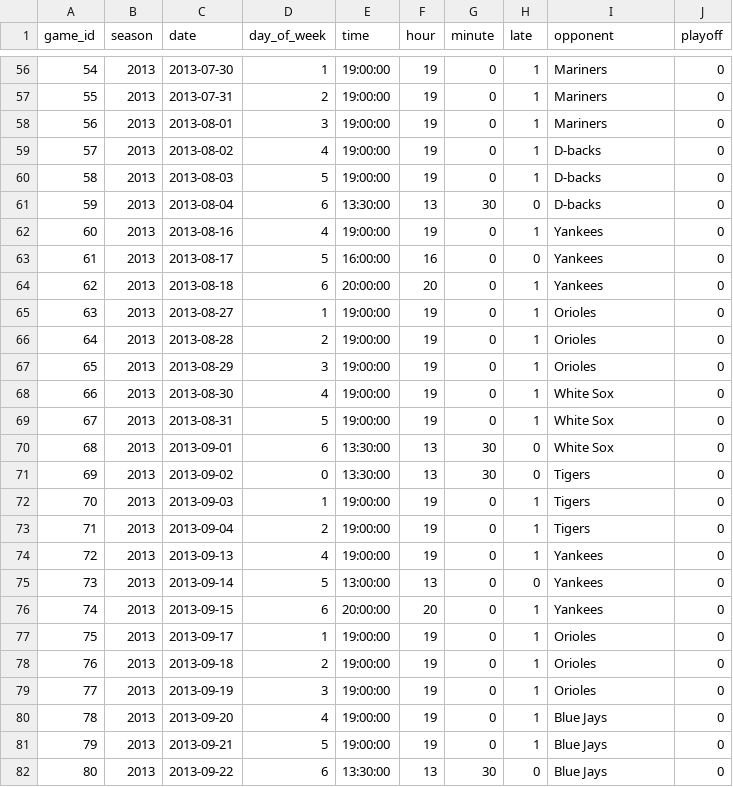
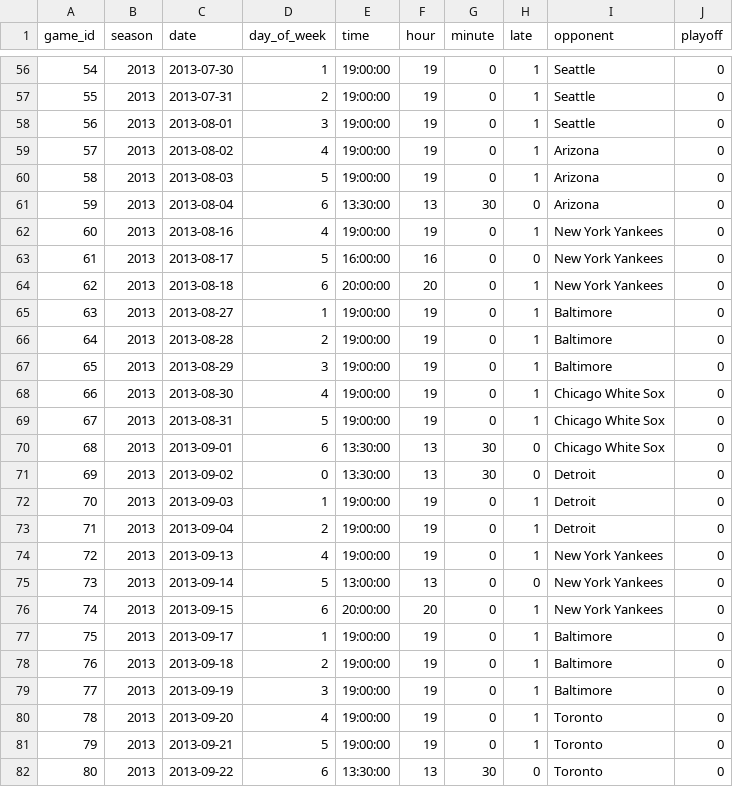
Before and after one commit to micahlanier/cs171-gameday, a CSV file: data/sox.csv, drawn as a sheet; only a part is shown, gaps mark what is left out; the diff covers the shown part only.

```diff
--- a/data/sox.csv
+++ b/data/sox.csv
@@ -56,27 +56,27 @@ game_id,season,date,day_of_week,time,hour,minute,late,opponent,playoff
-54,2013,2013-07-30,1,19:00:00,19,0,1,Mariners,0
-55,2013,2013-07-31,2,19:00:00,19,0,1,Mariners,0
-56,2013,2013-08-01,3,19:00:00,19,0,1,Mariners,0
-57,2013,2013-08-02,4,19:00:00,19,0,1,D-backs,0
-58,2013,2013-08-03,5,19:00:00,19,0,1,D-backs,0
-59,2013,2013-08-04,6,13:30:00,13,30,0,D-backs,0
-60,2013,2013-08-16,4,19:00:00,19,0,1,Yankees,0
-61,2013,2013-08-17,5,16:00:00,16,0,0,Yankees,0
-62,2013,2013-08-18,6,20:00:00,20,0,1,Yankees,0
-63,2013,2013-08-27,1,19:00:00,19,0,1,Orioles,0
-64,2013,2013-08-28,2,19:00:00,19,0,1,Orioles,0
-65,2013,2013-08-29,3,19:00:00,19,0,1,Orioles,0
-66,2013,2013-08-30,4,19:00:00,19,0,1,White Sox,0
-67,2013,2013-08-31,5,19:00:00,19,0,1,White Sox,0
-68,2013,2013-09-01,6,13:30:00,13,30,0,White Sox,0
-69,2013,2013-09-02,0,13:30:00,13,30,0,Tigers,0
-70,2013,2013-09-03,1,19:00:00,19,0,1,Tigers,0
-71,2013,2013-09-04,2,19:00:00,19,0,1,Tigers,0
-72,2013,2013-09-13,4,19:00:00,19,0,1,Yankees,0
-73,2013,2013-09-14,5,13:00:00,13,0,0,Yankees,0
-74,2013,2013-09-15,6,20:00:00,20,0,1,Yankees,0
-75,2013,2013-09-17,1,19:00:00,19,0,1,Orioles,0
-76,2013,2013-09-18,2,19:00:00,19,0,1,Orioles,0
-77,2013,2013-09-19,3,19:00:00,19,0,1,Orioles,0
-78,2013,2013-09-20,4,19:00:00,19,0,1,Blue Jays,0
-79,2013,2013-09-21,5,19:00:00,19,0,1,Blue Jays,0
-80,2013,2013-09-22,6,13:30:00,13,30,0,Blue Jays,0
+54,2013,2013-07-30,1,19:00:00,19,0,1,Seattle,0
+55,2013,2013-07-31,2,19:00:00,19,0,1,Seattle,0
+56,2013,2013-08-01,3,19:00:00,19,0,1,Seattle,0
+57,2013,2013-08-02,4,19:00:00,19,0,1,Arizona,0
+58,2013,2013-08-03,5,19:00:00,19,0,1,Arizona,0
+59,2013,2013-08-04,6,13:30:00,13,30,0,Arizona,0
+60,2013,2013-08-16,4,19:00:00,19,0,1,New York Yankees,0
+61,2013,2013-08-17,5,16:00:00,16,0,0,New York Yankees,0
+62,2013,2013-08-18,6,20:00:00,20,0,1,New York Yankees,0
+63,2013,2013-08-27,1,19:00:00,19,0,1,Baltimore,0
+64,2013,2013-08-28,2,19:00:00,19,0,1,Baltimore,0
+65,2013,2013-08-29,3,19:00:00,19,0,1,Baltimore,0
+66,2013,2013-08-30,4,19:00:00,19,0,1,Chicago White Sox,0
+67,2013,2013-08-31,5,19:00:00,19,0,1,Chicago White Sox,0
+68,2013,2013-09-01,6,13:30:00,13,30,0,Chicago White Sox,0
+69,2013,2013-09-02,0,13:30:00,13,30,0,Detroit,0
+70,2013,2013-09-03,1,19:00:00,19,0,1,Detroit,0
+71,2013,2013-09-04,2,19:00:00,19,0,1,Detroit,0
+72,2013,2013-09-13,4,19:00:00,19,0,1,New York Yankees,0
+73,2013,2013-09-14,5,13:00:00,13,0,0,New York Yankees,0
+74,2013,2013-09-15,6,20:00:00,20,0,1,New York Yankees,0
+75,2013,2013-09-17,1,19:00:00,19,0,1,Baltimore,0
+76,2013,2013-09-18,2,19:00:00,19,0,1,Baltimore,0
+77,2013,2013-09-19,3,19:00:00,19,0,1,Baltimore,0
+78,2013,2013-09-20,4,19:00:00,19,0,1,Toronto,0
+79,2013,2013-09-21,5,19:00:00,19,0,1,Toronto,0
+80,2013,2013-09-22,6,13:30:00,13,30,0,Toronto,0
```
Also changed, not shown: 140 edited cells elsewhere in this file, data/bruins.csv, 1 other file.
